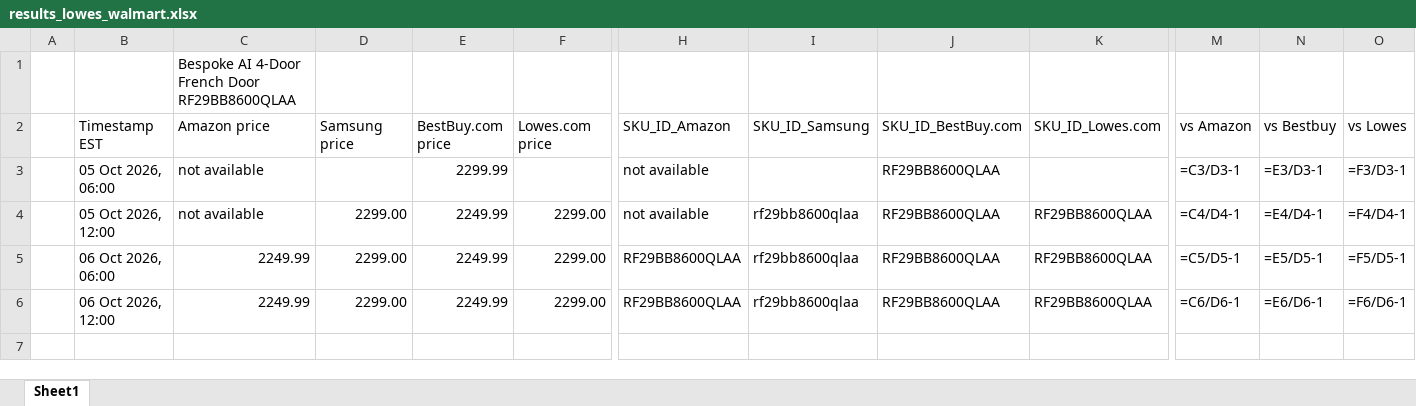
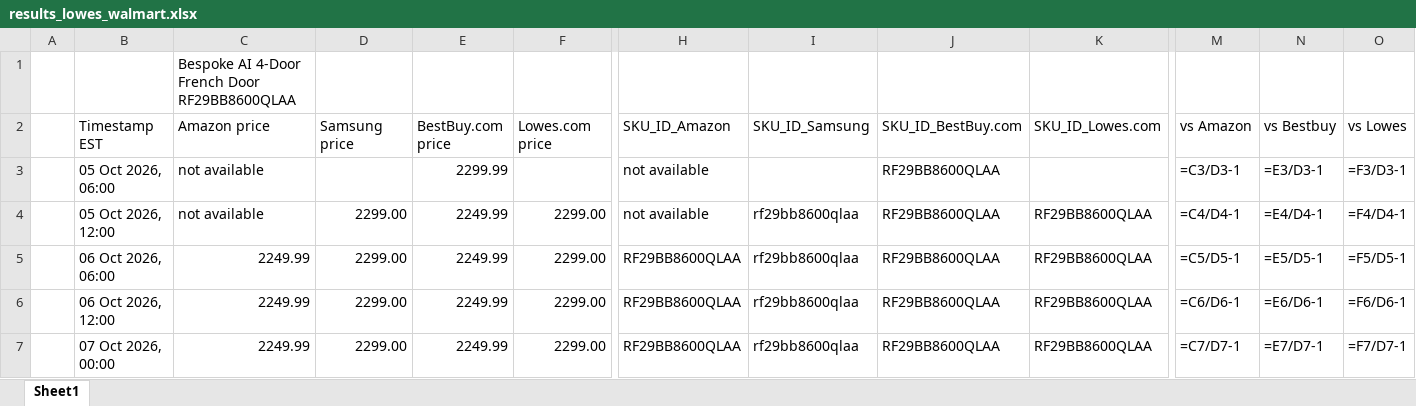
Before and after one commit to rathi-eucloid/DA-alert, an Excel workbook: outputs/results_lowes_walmart.xlsx, sheet Sheet1, drawn as a sheet; only a part is shown, gaps mark what is left out; values as stored, in another font and other column widths than the file's, no borders; formulas without a stored value are shown as written; rows hold the shown columns only; the diff names each change by its address in the sheet, - before the commit and + after, or states it on an @@ line.

```diff
--- a/outputs/results_lowes_walmart.xlsx (sheet Sheet1)
+++ b/outputs/results_lowes_walmart.xlsx (sheet Sheet1)
+row 7:  | 07 Oct 2026, 00:00 | 2249.99 | 2299.00 | 2249.99 | 2299.00 | RF29BB8600QLAA | rf29bb8600qlaa | RF29BB8600QLAA | RF29BB8600QLAA | =C7/D7-1 | =E7/D7-1 | =F7/D7-1
```
Also changed, not shown: 9 other files.
